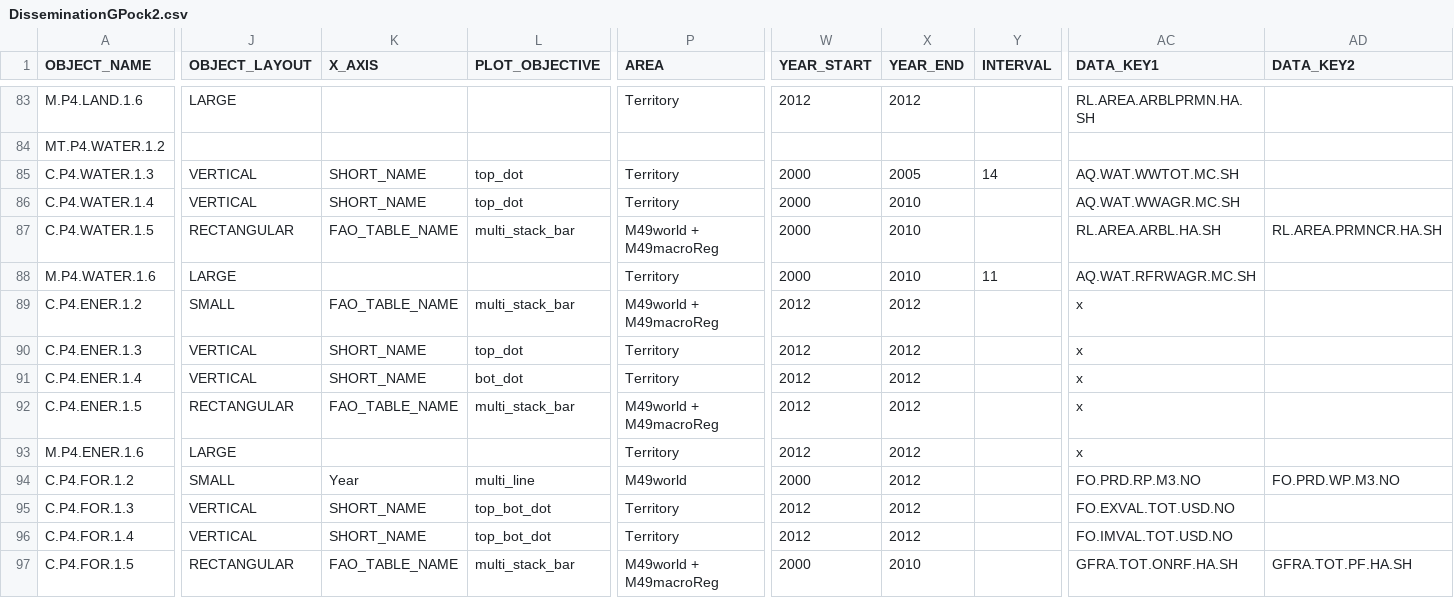
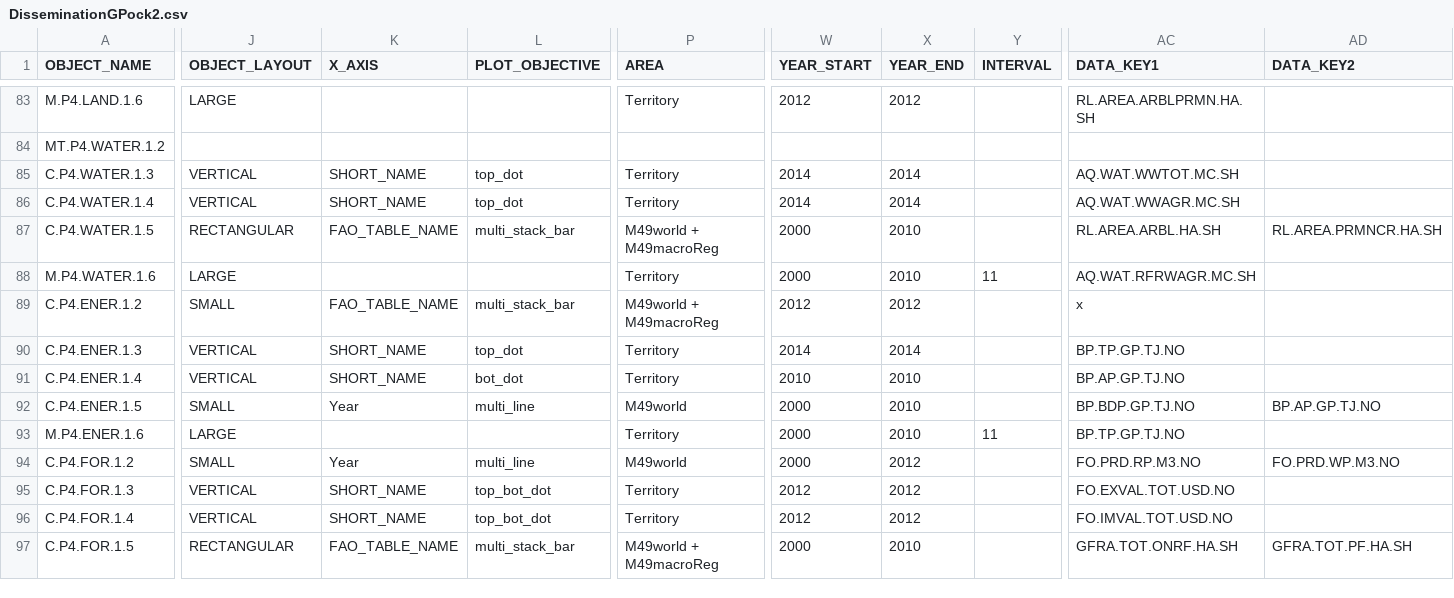
Before and after one commit to muuankarski/GSPB15, a CSV file: dissemination/DisseminationGPock2.csv, drawn as a sheet; only a part is shown, gaps mark what is left out; the diff covers the shown part only; the diff names each change by its address in the sheet, - before the commit and + after, or states it on an @@ line.

Commit message:
Energy plot drafts created

```diff
--- a/dissemination/DisseminationGPock2.csv
+++ b/dissemination/DisseminationGPock2.csv
-W85:W86 (YEAR_START): 2000
+W85:W86 (YEAR_START): 2014
-X85 (YEAR_END): 2005
+X85 (YEAR_END): 2014
-Y85 (INTERVAL): 14
+Y85 (INTERVAL): (empty)
-X86 (YEAR_END): 2010
+X86 (YEAR_END): 2014
-W90 (YEAR_START): 2012
+W90 (YEAR_START): 2014
-X90 (YEAR_END): 2012
+X90 (YEAR_END): 2014
-AC90 (DATA_KEY1): x
+AC90 (DATA_KEY1): BP.TP.GP.TJ.NO
-W91 (YEAR_START): 2012
+W91 (YEAR_START): 2010
-X91:X93 (YEAR_END): 2012
+X91:X93 (YEAR_END): 2010
-AC91 (DATA_KEY1): x
+AC91 (DATA_KEY1): BP.AP.GP.TJ.NO
-J92 (OBJECT_LAYOUT): RECTANGULAR
+J92 (OBJECT_LAYOUT): SMALL
-K92 (X_AXIS): FAO_TABLE_NAME
+K92 (X_AXIS): Year
-L92 (PLOT_OBJECTIVE): multi_stack_bar
+L92 (PLOT_OBJECTIVE): multi_line
-P92 (AREA): M49world + M49macroReg
+P92 (AREA): M49world
-W92:W93 (YEAR_START): 2012
+W92:W93 (YEAR_START): 2000
-AC92 (DATA_KEY1): x
+AC92 (DATA_KEY1): BP.BDP.GP.TJ.NO
-AD92 (DATA_KEY2): (empty)
+AD92 (DATA_KEY2): BP.AP.GP.TJ.NO
-Y93 (INTERVAL): (empty)
+Y93 (INTERVAL): 11
-AC93 (DATA_KEY1): x
+AC93 (DATA_KEY1): BP.TP.GP.TJ.NO
```
Also changed, not shown: 1 edited cell elsewhere in this file, 3 other files.
